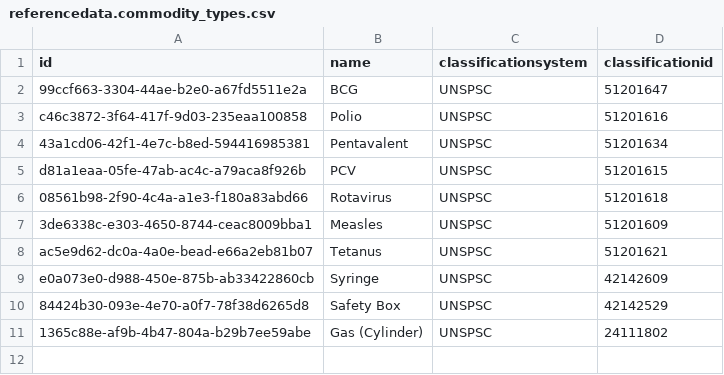
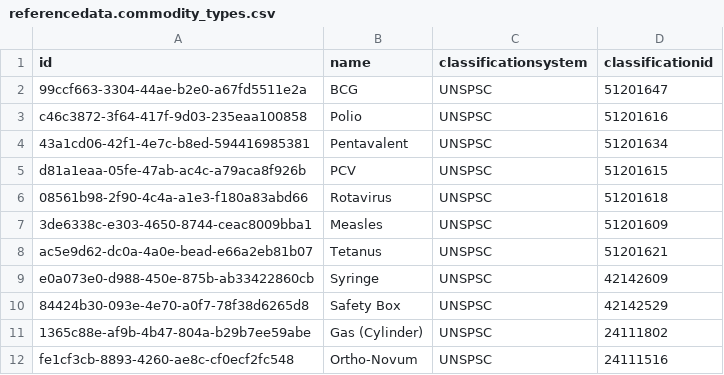
Before and after one commit to OpenLMIS/openlmis-referencedata, a CSV file: src/main/resources/db/demo-data/referencedata.commodity_types.csv, drawn as a sheet.

```diff
--- a/src/main/resources/db/demo-data/referencedata.commodity_types.csv
+++ b/src/main/resources/db/demo-data/referencedata.commodity_types.csv
@@ -11 +11,2 @@ e0a073e0-d988-450e-875b-ab33422860cb,Syringe,UNSPSC,42142609
 1365c88e-af9b-4b47-804a-b29b7ee59abe,Gas (Cylinder),UNSPSC,24111802
+fe1cf3cb-8893-4260-ae8c-cf0ecf2fc548,Ortho-Novum,UNSPSC,24111516
```
Also changed, not shown: src/main/resources/db/demo-data/referencedata.orderable_identifiers.csv, 1 other file.
